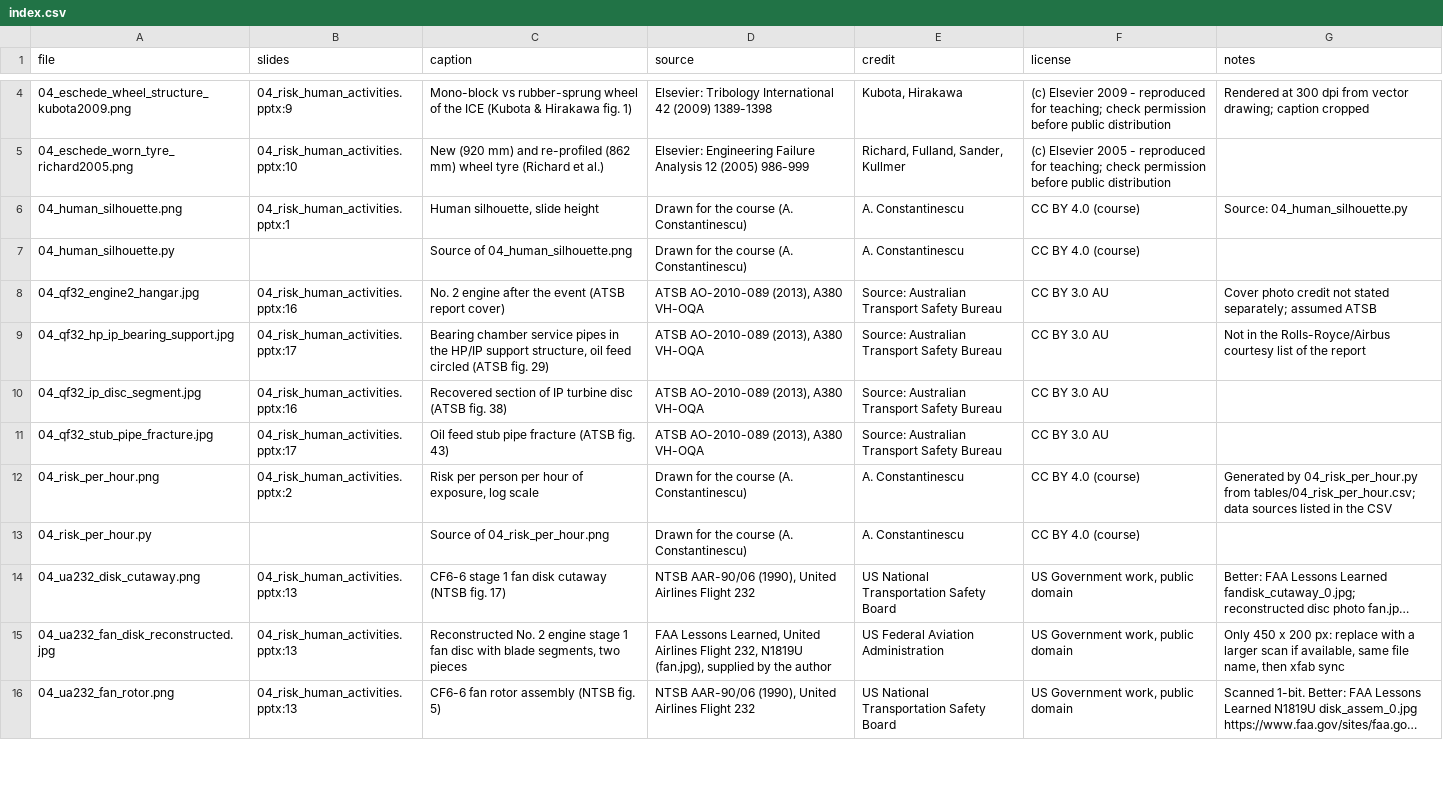
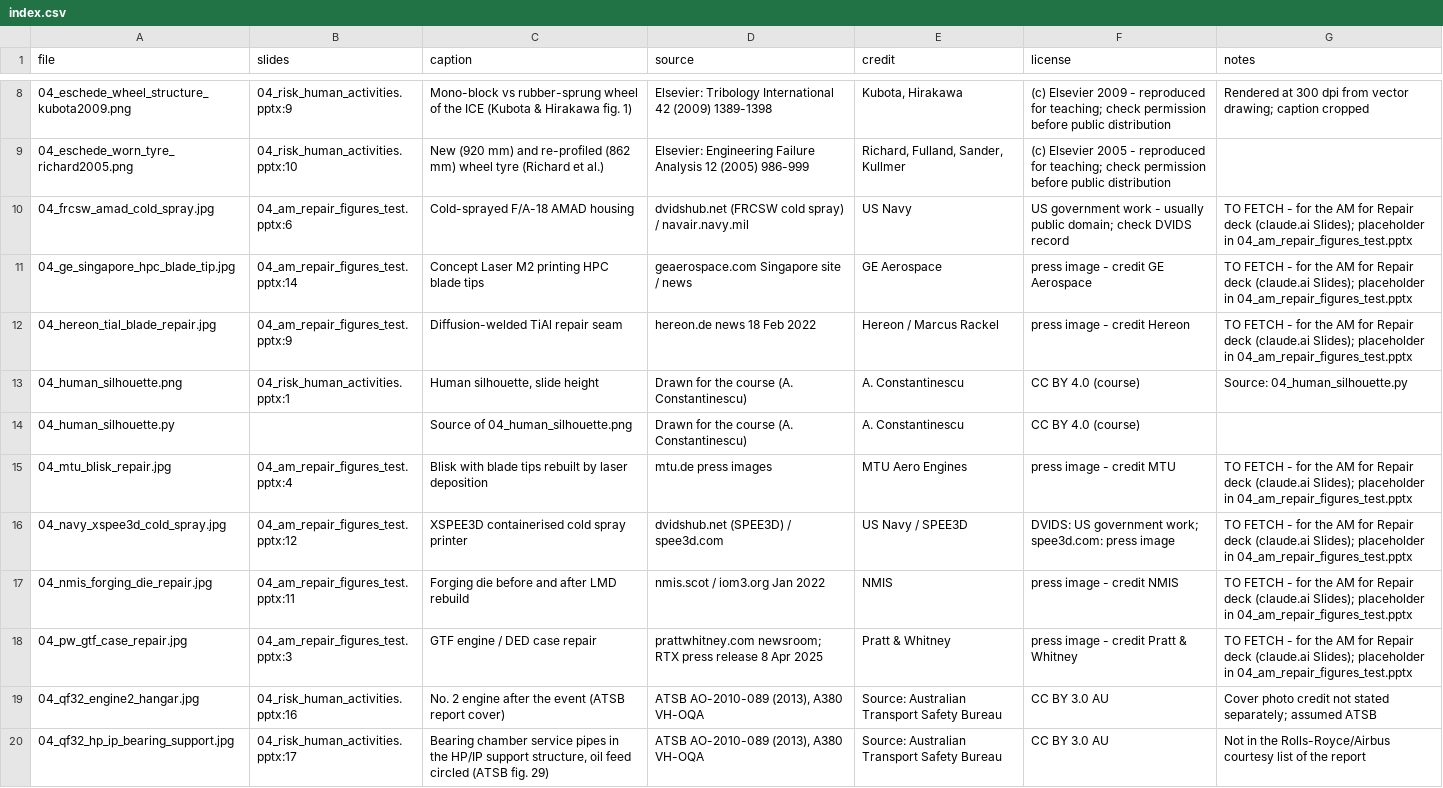
Before and after one commit to aconstant-lms/X-FabAdd, a CSV file: 04_industries/figures/index.csv, drawn as a sheet; only a part is shown, gaps mark what is left out; the shorter side is filled out with more unchanged rows; long unchanged cells end in …; the diff covers the shown part only; the diff names each change by its address in the sheet, - before the commit and + after, or states it on an @@ line.

```diff
--- a/04_industries/figures/index.csv
+++ b/04_industries/figures/index.csv
+row 10: 04_frcsw_amad_cold_spray.jpg | 04_am_repair_figures_test.pptx:6 | Cold-sprayed F/A-18 AMAD housing | dvidshub.net (FRCSW cold spray) / navair.navy.mil | US Navy | US government work - usually public domain; check DVIDS record | TO FETCH - for the AM for Repair deck (claude.ai Slides); placeholder in 04_am_repair_figures_test.pptx
+row 11: 04_ge_singapore_hpc_blade_tip.jpg | 04_am_repair_figures_test.pptx:14 | Concept Laser M2 printing HPC blade tips | geaerospace.com Singapore site / news | GE Aerospace | press image - credit GE Aerospace | TO FETCH - for the AM for Repair deck (claude.ai Slides); placeholder in 04_am_repair_figures_test.pptx
+row 12: 04_hereon_tial_blade_repair.jpg | 04_am_repair_figures_test.pptx:9 | Diffusion-welded TiAl repair seam | hereon.de news 18 Feb 2022 | Hereon / Marcus Rackel | press image - credit Hereon | TO FETCH - for the AM for Repair deck (claude.ai Slides); placeholder in 04_am_repair_figures_test.pptx
+row 15: 04_mtu_blisk_repair.jpg | 04_am_repair_figures_test.pptx:4 | Blisk with blade tips rebuilt by laser deposition | mtu.de press images | MTU Aero Engines | press image - credit MTU | TO FETCH - for the AM for Repair deck (claude.ai Slides); placeholder in 04_am_repair_figures_test.pptx
+row 16: 04_navy_xspee3d_cold_spray.jpg | 04_am_repair_figures_test.pptx:12 | XSPEE3D containerised cold spray printer | dvidshub.net (SPEE3D) / spee3d.com | US Navy / SPEE3D | DVIDS: US government work; spee3d.com: press image | TO FETCH - for the AM for Repair deck (claude.ai Slides); placeholder in 04_am_repair_figures_test.pptx
+row 17: 04_nmis_forging_die_repair.jpg | 04_am_repair_figures_test.pptx:11 | Forging die before and after LMD rebuild | nmis.scot / iom3.org Jan 2022 | NMIS | press image - credit NMIS | TO FETCH - for the AM for Repair deck (claude.ai Slides); placeholder in 04_am_repair_figures_test.pptx
+row 18: 04_pw_gtf_case_repair.jpg | 04_am_repair_figures_test.pptx:3 | GTF engine / DED case repair | prattwhitney.com newsroom; RTX press release 8 Apr 2025 | Pratt & Whitney | press image - credit Pratt & Whitney | TO FETCH - for the AM for Repair deck (claude.ai Slides); placeholder in 04_am_repair_figures_test.pptx
```
Also changed, not shown: 6 added rows elsewhere in this file, 1 other file.
